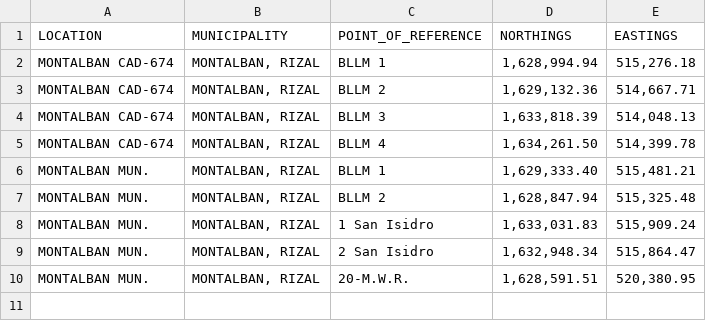
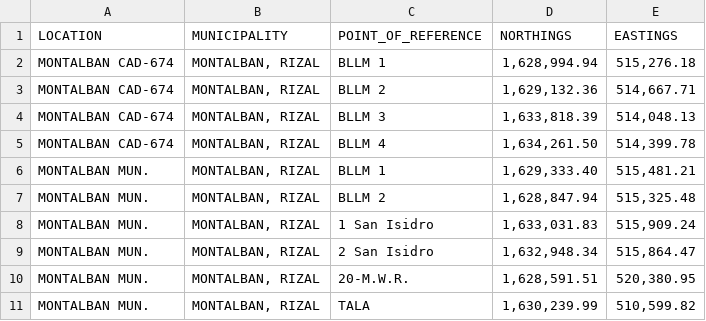
Before and after one commit to rick2x/lotlocateph, a CSV file: rizal.csv, drawn as a sheet.

Commit message:
Update rizal.csv

```diff
--- a/rizal.csv
+++ b/rizal.csv
@@ -10 +10,2 @@ MONTALBAN MUN.,"MONTALBAN, RIZAL",2 San Isidro,"1,632,948.34","515,864.47"
 MONTALBAN MUN.,"MONTALBAN, RIZAL",20-M.W.R.,"1,628,591.51","520,380.95"
+MONTALBAN MUN.,"MONTALBAN, RIZAL",TALA,"1,630,239.99","510,599.82"
```
